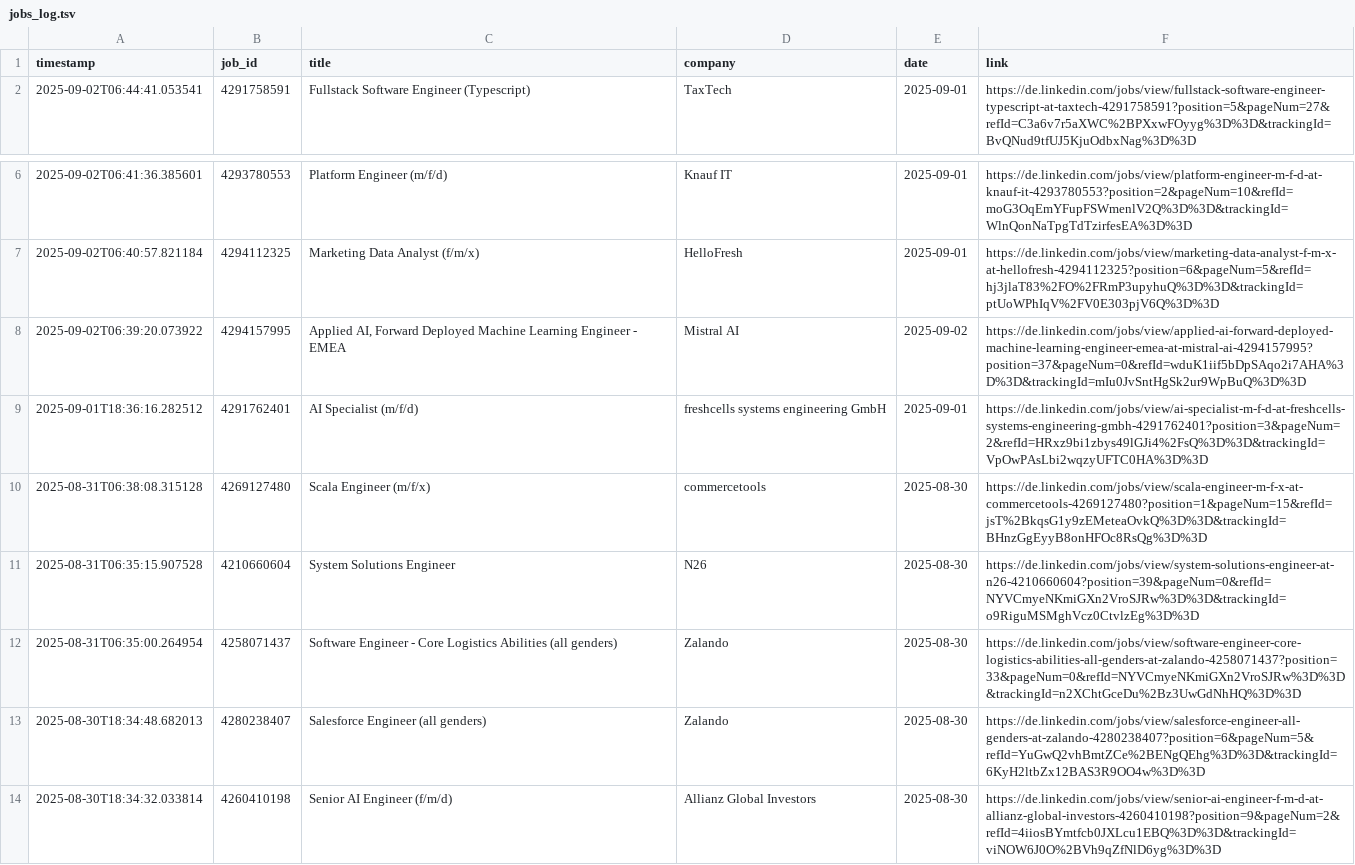
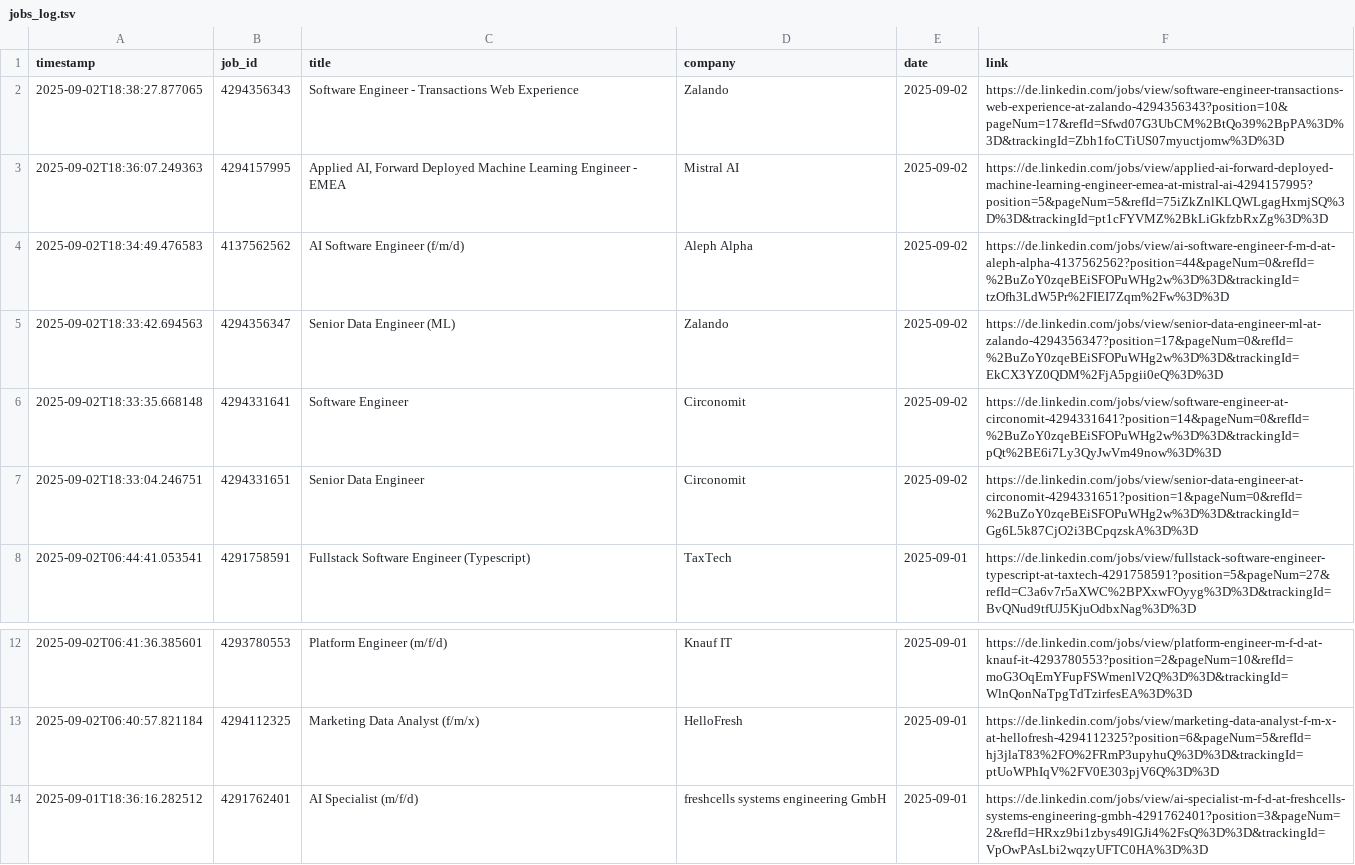
Before and after one commit to mugundanaswin/Data_Engineering, a TSV file: webscrapping_projects/scheduled/outputs/jobs_log.tsv, drawn as a sheet; only a part is shown, gaps mark what is left out; the shorter side is filled out with more unchanged rows.

```diff
--- a/webscrapping_projects/scheduled/outputs/jobs_log.tsv
+++ b/webscrapping_projects/scheduled/outputs/jobs_log.tsv
@@ -1,2 +1,8 @@
 timestamp	job_id	title	company	date	link
+2025-09-02T18:38:27.877065	4294356343	Software Engineer - Transactions Web Experience	Zalando	2025-09-02	https://de.linkedin.com/jobs/view/software-engineer-transactions-web-experience-at-zalando-4294356343?position=10&pageNum=17&refId=Sfwd07G3UbCM%2BtQo39%2BpPA%3D%3D&trackingId=Zbh1foCTiUS07myuctjomw%3D%3D
+2025-09-02T18:36:07.249363	4294157995	Applied AI, Forward Deployed Machine Learning Engineer - EMEA	Mistral AI	2025-09-02	https://de.linkedin.com/jobs/view/applied-ai-forward-deployed-machine-learning-engineer-emea-at-mistral-ai-4294157995?position=5&pageNum=5&refId=75iZkZnlKLQWLgagHxmjSQ%3D%3D&trackingId=pt1cFYVMZ%2BkLiGkfzbRxZg%3D%3D
+2025-09-02T18:34:49.476583	4137562562	AI Software Engineer (f/m/d)	Aleph Alpha	2025-09-02	https://de.linkedin.com/jobs/view/ai-software-engineer-f-m-d-at-aleph-alpha-4137562562?position=44&pageNum=0&refId=%2BuZoY0zqeBEiSFOPuWHg2w%3D%3D&trackingId=tzOfh3LdW5Pr%2FIEI7Zqm%2Fw%3D%3D
+2025-09-02T18:33:42.694563	4294356347	Senior Data Engineer (ML)	Zalando	2025-09-02	https://de.linkedin.com/jobs/view/senior-data-engineer-ml-at-zalando-4294356347?position=17&pageNum=0&refId=%2BuZoY0zqeBEiSFOPuWHg2w%3D%3D&trackingId=EkCX3YZ0QDM%2FjA5pgii0eQ%3D%3D
+2025-09-02T18:33:35.668148	4294331641	Software Engineer	Circonomit	2025-09-02	https://de.linkedin.com/jobs/view/software-engineer-at-circonomit-4294331641?position=14&pageNum=0&refId=%2BuZoY0zqeBEiSFOPuWHg2w%3D%3D&trackingId=pQt%2BE6i7Ly3QyJwVm49now%3D%3D
+2025-09-02T18:33:04.246751	4294331651	Senior Data Engineer	Circonomit	2025-09-02	https://de.linkedin.com/jobs/view/senior-data-engineer-at-circonomit-4294331651?position=1&pageNum=0&refId=%2BuZoY0zqeBEiSFOPuWHg2w%3D%3D&trackingId=Gg6L5k87CjO2i3BCpqzskA%3D%3D
 2025-09-02T06:44:41.053541	4291758591	Fullstack Software Engineer (Typescript)	TaxTech	2025-09-01	https://de.linkedin.com/jobs/view/fullstack-software-engineer-typescript-at-taxtech-4291758591?position=5&pageNum=27&refId=C3a6v7r5aXWC%2BPXxwFOyyg%3D%3D&trackingId=BvQNud9tfUJ5KjuOdbxNag%3D%3D
@@ -7,3 +13,2 @@ timestamp	job_id	title	company	date	link
 2025-09-02T06:40:57.821184	4294112325	Marketing Data Analyst (f/m/x)	HelloFresh	2025-09-01	https://de.linkedin.com/jobs/view/marketing-data-analyst-f-m-x-at-hellofresh-4294112325?position=6&pageNum=5&refId=hj3jlaT83%2FO%2FRmP3upyhuQ%3D%3D&trackingId=ptUoWPhIqV%2FV0E303pjV6Q%3D%3D
-2025-09-02T06:39:20.073922	4294157995	Applied AI, Forward Deployed Machine Learning Engineer - EMEA	Mistral AI	2025-09-02	https://de.linkedin.com/jobs/view/applied-ai-forward-deployed-machine-learning-engineer-emea-at-mistral-ai-4294157995?position=37&pageNum=0&refId=wduK1iif5bDpSAqo2i7AHA%3D%3D&trackingId=mIu0JvSntHgSk2ur9WpBuQ%3D%3D
 2025-09-01T18:36:16.282512	4291762401	AI Specialist (m/f/d)	freshcells systems engineering GmbH	2025-09-01	https://de.linkedin.com/jobs/view/ai-specialist-m-f-d-at-freshcells-systems-engineering-gmbh-4291762401?position=3&pageNum=2&refId=HRxz9bi1zbys49lGJi4%2FsQ%3D%3D&trackingId=VpOwPAsLbi2wqzyUFTC0HA%3D%3D
```
